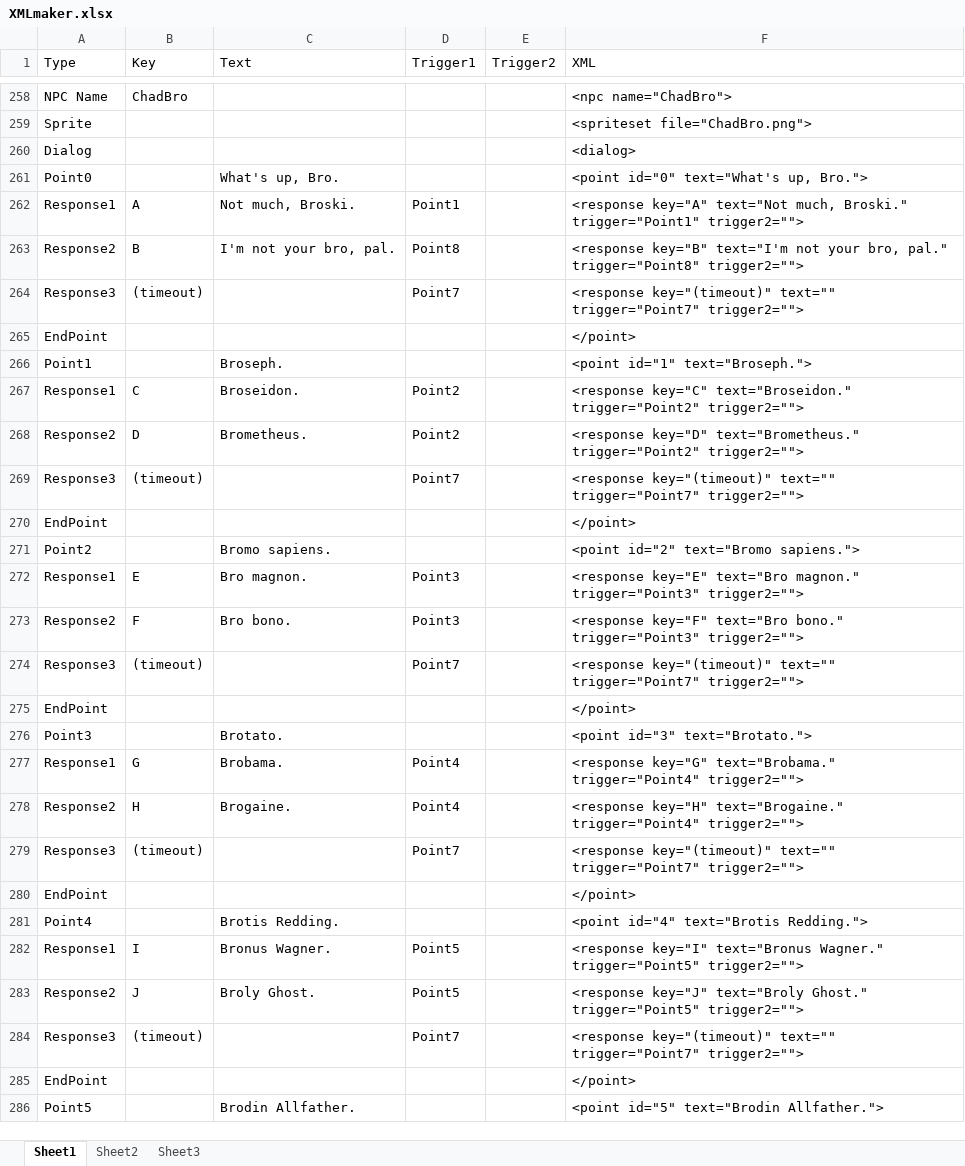
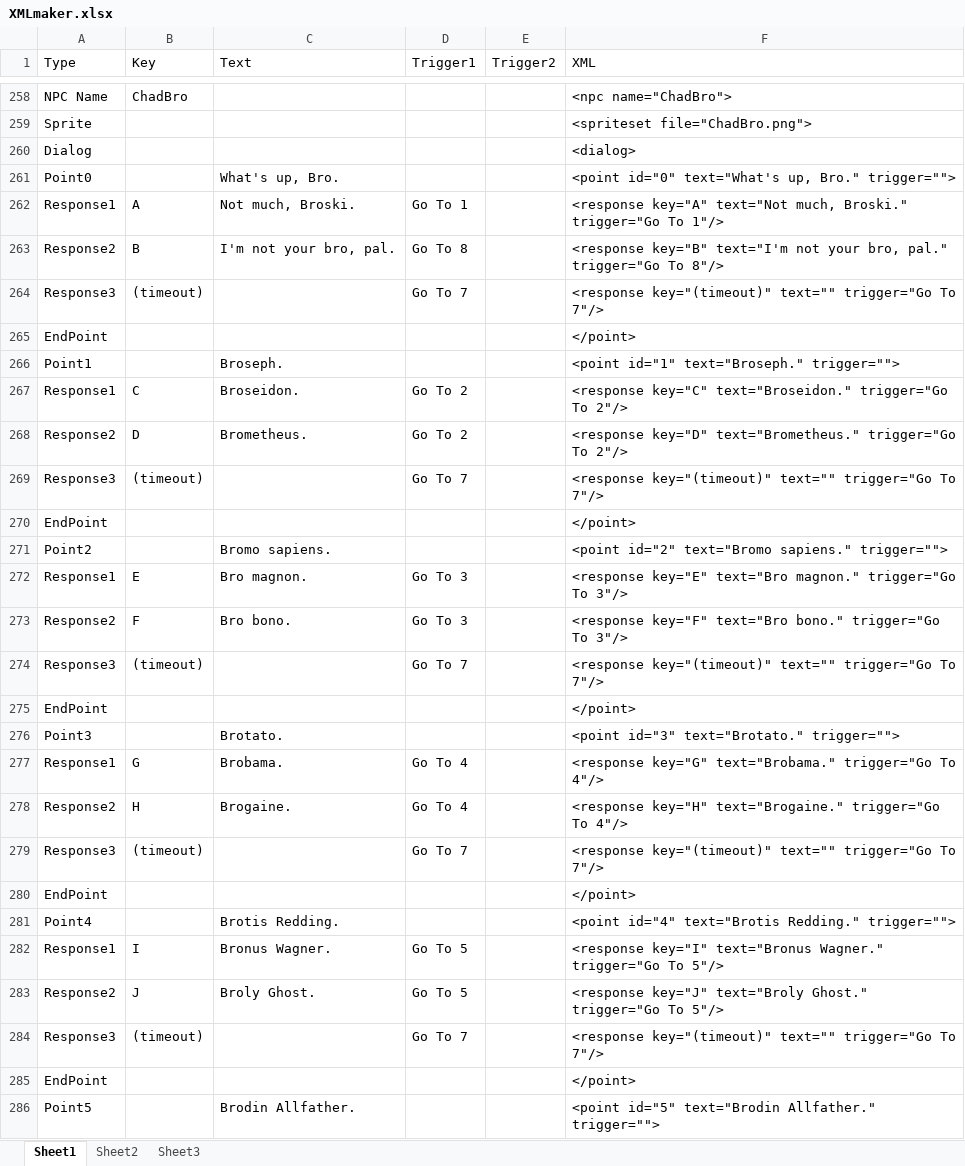
Before and after one commit to Caydo/spaceman, an Excel workbook: jauntyspaceman/Docs/XMLmaker.xlsx, sheet Sheet1, drawn as a sheet; only a part is shown, gaps mark what is left out; values as stored, in another font and other column widths than the file's, no borders; the diff covers the shown part only; the diff names each change by its address in the sheet, - before the commit and + after, or states it on an @@ line.

```diff
--- a/jauntyspaceman/Docs/XMLmaker.xlsx (sheet Sheet1)
+++ b/jauntyspaceman/Docs/XMLmaker.xlsx (sheet Sheet1)
-F261 (XML): <point id="0" text="What's up, Bro.">
+F261 (XML): <point id="0" text="What's up, Bro." trigger="">
-D262 (Trigger1): Point1
+D262 (Trigger1): Go To 1
-F262 (XML): …much, Broski." trigger="Point1" trigger2="">
+F262 (XML): …much, Broski." trigger="Go To 1"/>
-D263 (Trigger1): Point8
+D263 (Trigger1): Go To 8
-F263 (XML): …bro, pal." trigger="Point8" trigger2="">
+F263 (XML): …bro, pal." trigger="Go To 8"/>
-D264 (Trigger1): Point7
+D264 (Trigger1): Go To 7
-F264 (XML): …key="(timeout)" text="" trigger="Point7" trigger2="">
+F264 (XML): …key="(timeout)" text="" trigger="Go To 7"/>
-F266 (XML): <point id="1" text="Broseph.">
+F266 (XML): <point id="1" text="Broseph." trigger="">
-D267:D268 (Trigger1): Point2
+D267:D268 (Trigger1): Go To 2
-F267 (XML): …key="C" text="Broseidon." trigger="Point2" trigger2="">
+F267 (XML): …key="C" text="Broseidon." trigger="Go To 2"/>
-F268 (XML): …key="D" text="Brometheus." trigger="Point2" trigger2="">
+F268 (XML): …key="D" text="Brometheus." trigger="Go To 2"/>
-D269 (Trigger1): Point7
+D269 (Trigger1): Go To 7
-F269 (XML): …key="(timeout)" text="" trigger="Point7" trigger2="">
+F269 (XML): …key="(timeout)" text="" trigger="Go To 7"/>
-F271 (XML): <point id="2" text="Bromo sapiens.">
+F271 (XML): <point id="2" text="Bromo sapiens." trigger="">
-D272:D273 (Trigger1): Point3
+D272:D273 (Trigger1): Go To 3
-F272 (XML): …text="Bro magnon." trigger="Point3" trigger2="">
+F272 (XML): …text="Bro magnon." trigger="Go To 3"/>
-F273 (XML): …text="Bro bono." trigger="Point3" trigger2="">
+F273 (XML): …text="Bro bono." trigger="Go To 3"/>
-D274 (Trigger1): Point7
+D274 (Trigger1): Go To 7
-F274 (XML): …key="(timeout)" text="" trigger="Point7" trigger2="">
+F274 (XML): …key="(timeout)" text="" trigger="Go To 7"/>
-F276 (XML): <point id="3" text="Brotato.">
+F276 (XML): <point id="3" text="Brotato." trigger="">
-D277:D278 (Trigger1): Point4
+D277:D278 (Trigger1): Go To 4
-F277 (XML): …key="G" text="Brobama." trigger="Point4" trigger2="">
+F277 (XML): …key="G" text="Brobama." trigger="Go To 4"/>
-F278 (XML): …key="H" text="Brogaine." trigger="Point4" trigger2="">
+F278 (XML): …key="H" text="Brogaine." trigger="Go To 4"/>
-D279 (Trigger1): Point7
+D279 (Trigger1): Go To 7
-F279 (XML): …key="(timeout)" text="" trigger="Point7" trigger2="">
+F279 (XML): …key="(timeout)" text="" trigger="Go To 7"/>
-F281 (XML): <point id="4" text="Brotis Redding.">
+F281 (XML): <point id="4" text="Brotis Redding." trigger="">
-D282:D283 (Trigger1): Point5
+D282:D283 (Trigger1): Go To 5
-F282 (XML): …text="Bronus Wagner." trigger="Point5" trigger2="">
+F282 (XML): …text="Bronus Wagner." trigger="Go To 5"/>
-F283 (XML): …text="Broly Ghost." trigger="Point5" trigger2="">
+F283 (XML): …text="Broly Ghost." trigger="Go To 5"/>
-D284 (Trigger1): Point7
+D284 (Trigger1): Go To 7
-F284 (XML): …key="(timeout)" text="" trigger="Point7" trigger2="">
+F284 (XML): …key="(timeout)" text="" trigger="Go To 7"/>
-F286 (XML): <point id="5" text="Brodin Allfather.">
+F286 (XML): <point id="5" text="Brodin Allfather." trigger="">
```
Also changed, not shown: 382 edited cells elsewhere in this sheet, formulas that keep their value.
